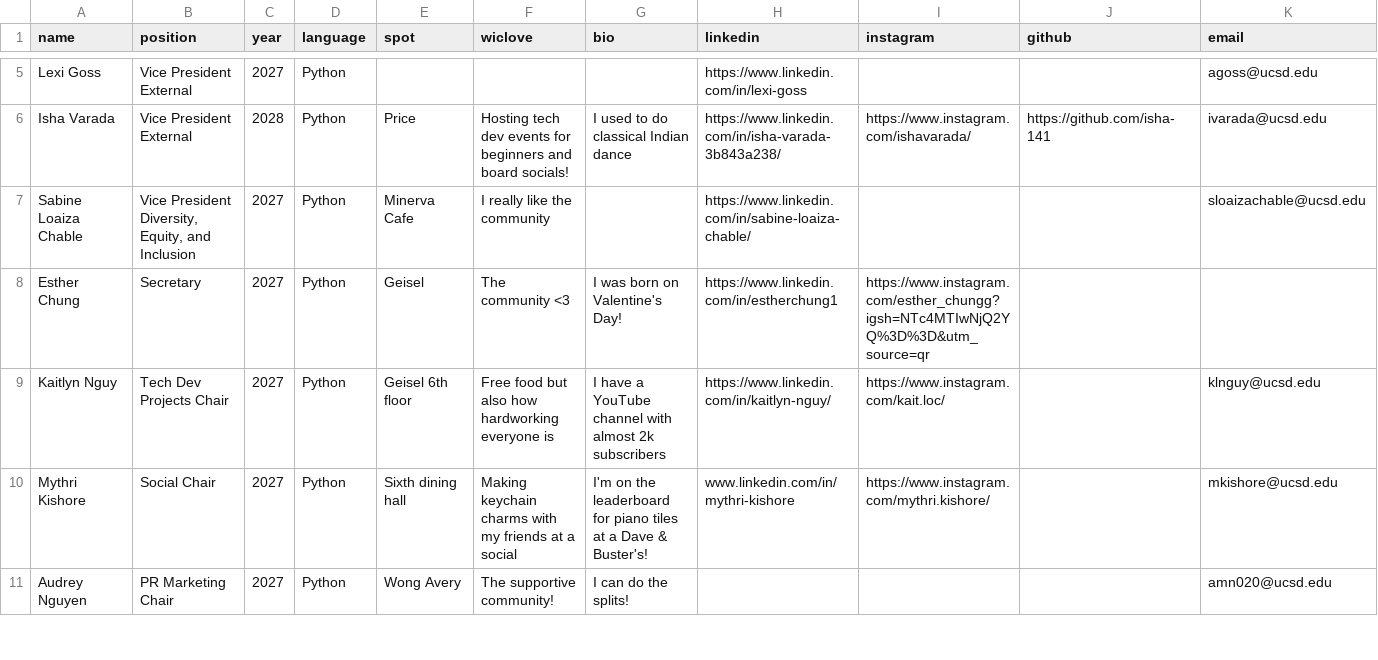
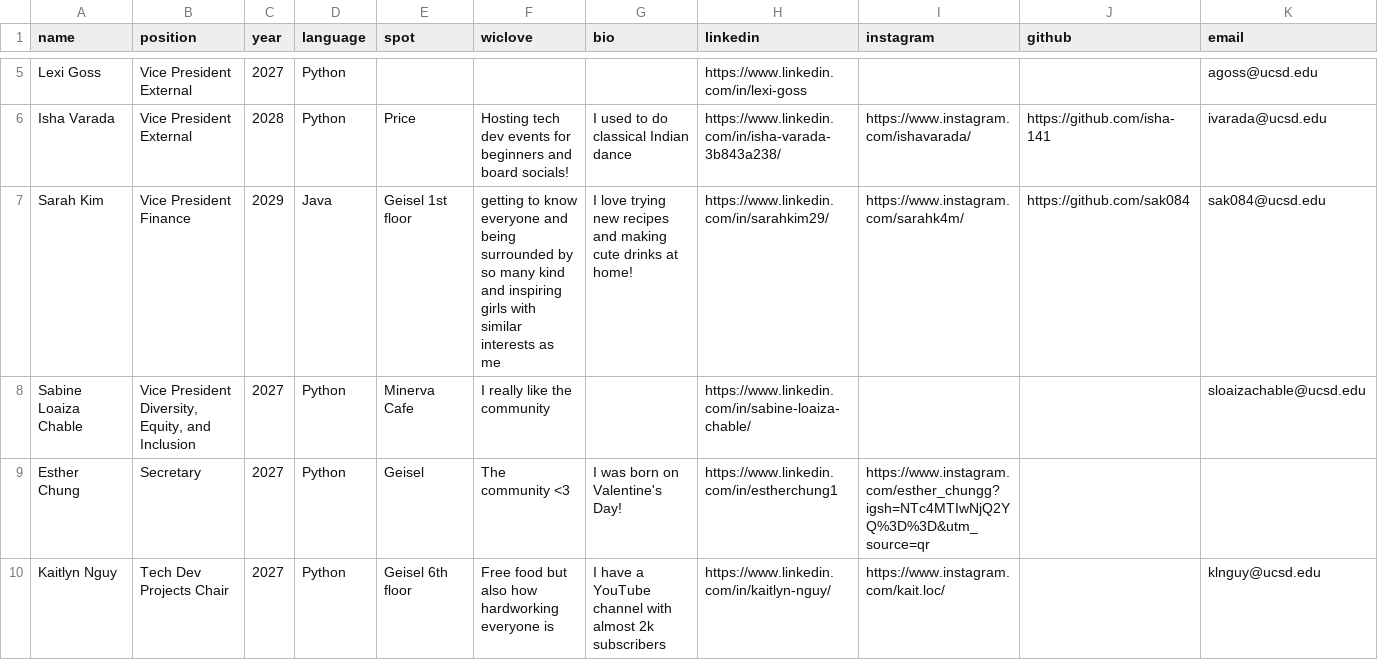
Before and after one commit to wicatucsd/wicatucsd.github.io, a CSV file: public/data/board_members.csv, drawn as a sheet; only a part is shown, gaps mark what is left out; the shorter side is filled out with more unchanged rows; rows hold the shown columns only; the diff names each change by its address in the sheet, - before the commit and + after, or states it on an @@ line.

Commit message:
Sarah Kim info added

```diff
--- a/public/data/board_members.csv
+++ b/public/data/board_members.csv
+row 7: Sarah Kim | Vice President Finance | 2029 | Java | Geisel 1st floor | getting to know everyone and being surrounded by so many kind and inspiring girls with similar interests as me | I love trying new recipes and making cute drinks at home! | https://www.linkedin.com/in/sarahkim29/ | https://www.instagram.com/sarahk4m/ | https://github.com/sak084 | sak084@ucsd.edu
```
Also changed, not shown: 1 other file.
